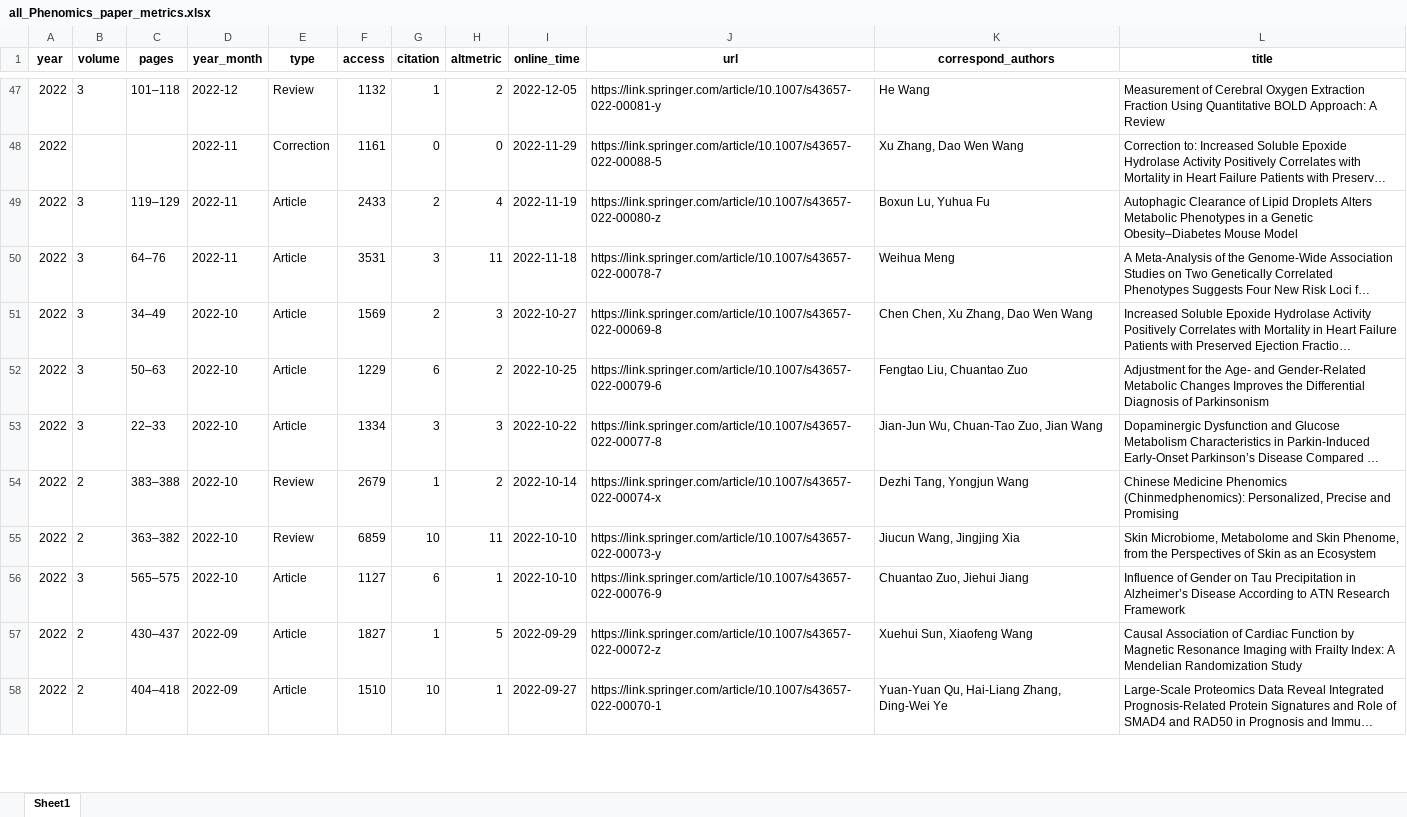
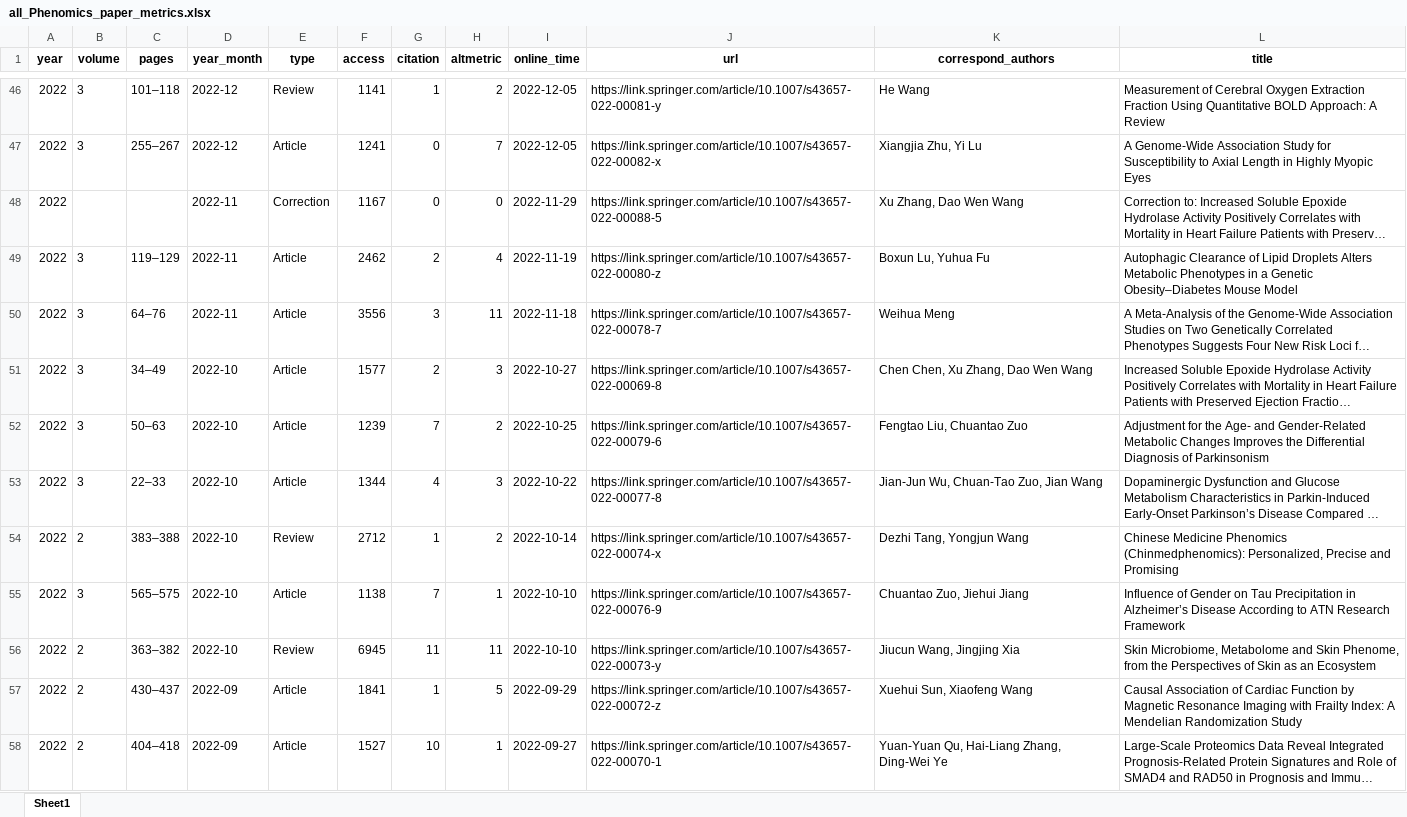
Before and after one commit to IanHugh/phenomics, an Excel workbook: Weekly Figures/all_Phenomics_paper_metrics.xlsx, sheet Sheet1, drawn as a sheet; only a part is shown, gaps mark what is left out; long unchanged cells end in …; values as stored, in another font and other column widths than the file's, no borders; removed rows and columns are numbered as before the commit, all else as after; the diff covers the shown part only; the diff names each change by its address in the sheet, - before the commit and + after, or states it on an @@ line.

```diff
--- a/Weekly Figures/all_Phenomics_paper_metrics.xlsx (sheet Sheet1)
+++ b/Weekly Figures/all_Phenomics_paper_metrics.xlsx (sheet Sheet1)
-F46 (access): 1132
+F46 (access): 1141
+row 47: 2022 | 3 | 255–267 | 2022-12 | Article | 1241 | 0 | 7 | 2022-12-05 | https://link.springer.com/article/10.1007/s43657-022-00082-x | Xiangjia Zhu, Yi Lu | A Genome-Wide Association Study for Susceptibility to Axial Length in Highly Myopic Eyes
-F48 (access): 1161
+F48 (access): 1167
-F49 (access): 2433
+F49 (access): 2462
-F50 (access): 3531
+F50 (access): 3556
-F51 (access): 1569
+F51 (access): 1577
-F52 (access): 1229
+F52 (access): 1239
-G52 (citation): 6
+G52 (citation): 7
-F53 (access): 1334
+F53 (access): 1344
-G53 (citation): 3
+G53 (citation): 4
-F54 (access): 2679
+F54 (access): 2712
-row 55: 2022 | 2 | 363–382 | 2022-10 | Review | 6859 | 10 | 11 | 2022-10-10 | https://link.springer.com/article/10.1007/s43657-022-00073-y | Jiucun Wang, Jingjing Xia | Skin Microbiome, Metabolome and Skin Phenome, from the Perspectives of Skin as an Ecosystem
-F55 (access): 1127
+F55 (access): 1138
-G55 (citation): 6
+G55 (citation): 7
+row 56: 2022 | 2 | 363–382 | 2022-10 | Review | 6945 | 11 | 11 | 2022-10-10 | https://link.springer.com/article/10.1007/s43657-022-00073-y | Jiucun Wang, Jingjing Xia | Skin Microbiome, Metabolome and Skin Phenome, from the Perspectives of Skin as an Ecosystem
-F57 (access): 1827
+F57 (access): 1841
-F58 (access): 1510
+F58 (access): 1527
```
Also changed, not shown: 9 added rows, 10 removed rows and 127 edited cells elsewhere in this sheet, 7 other files.
